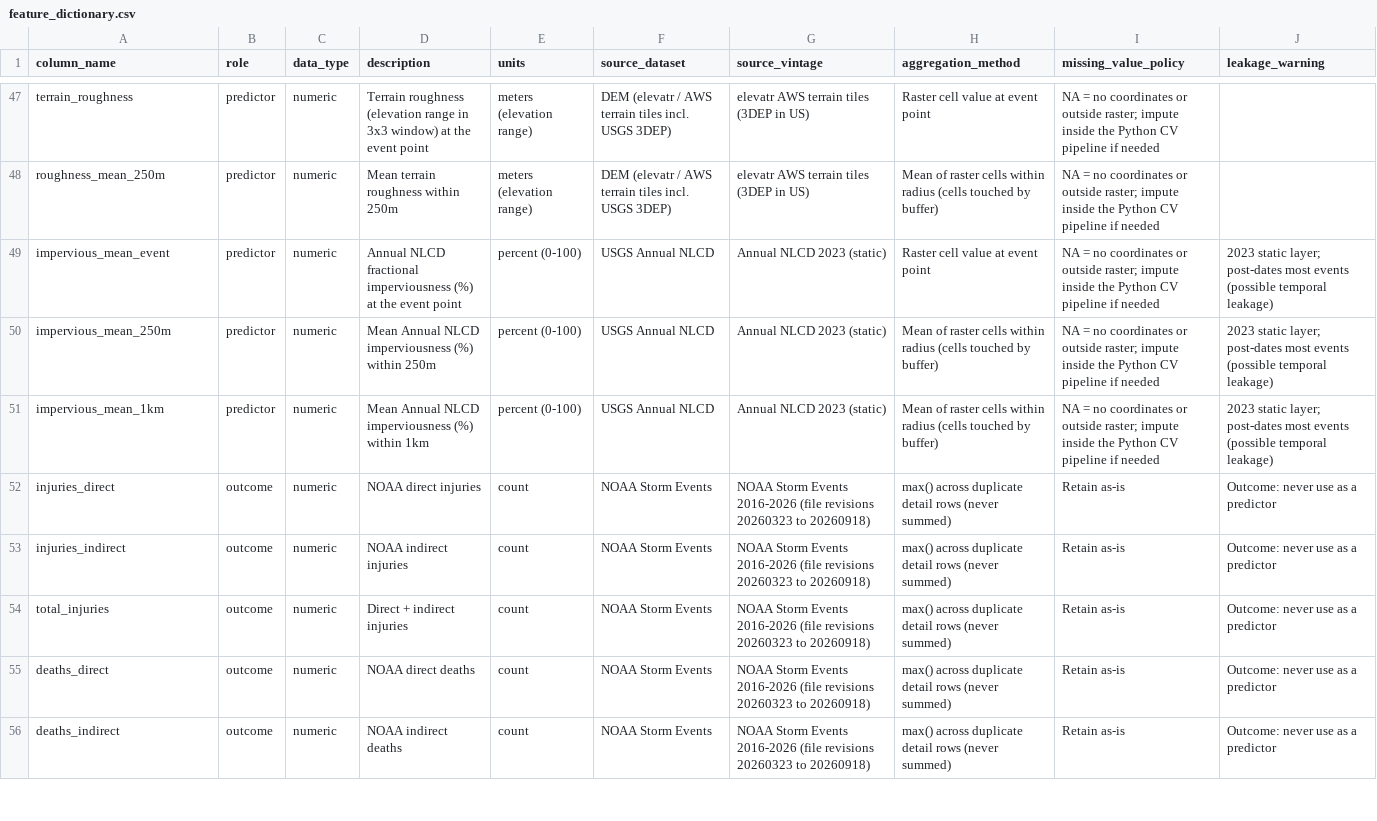
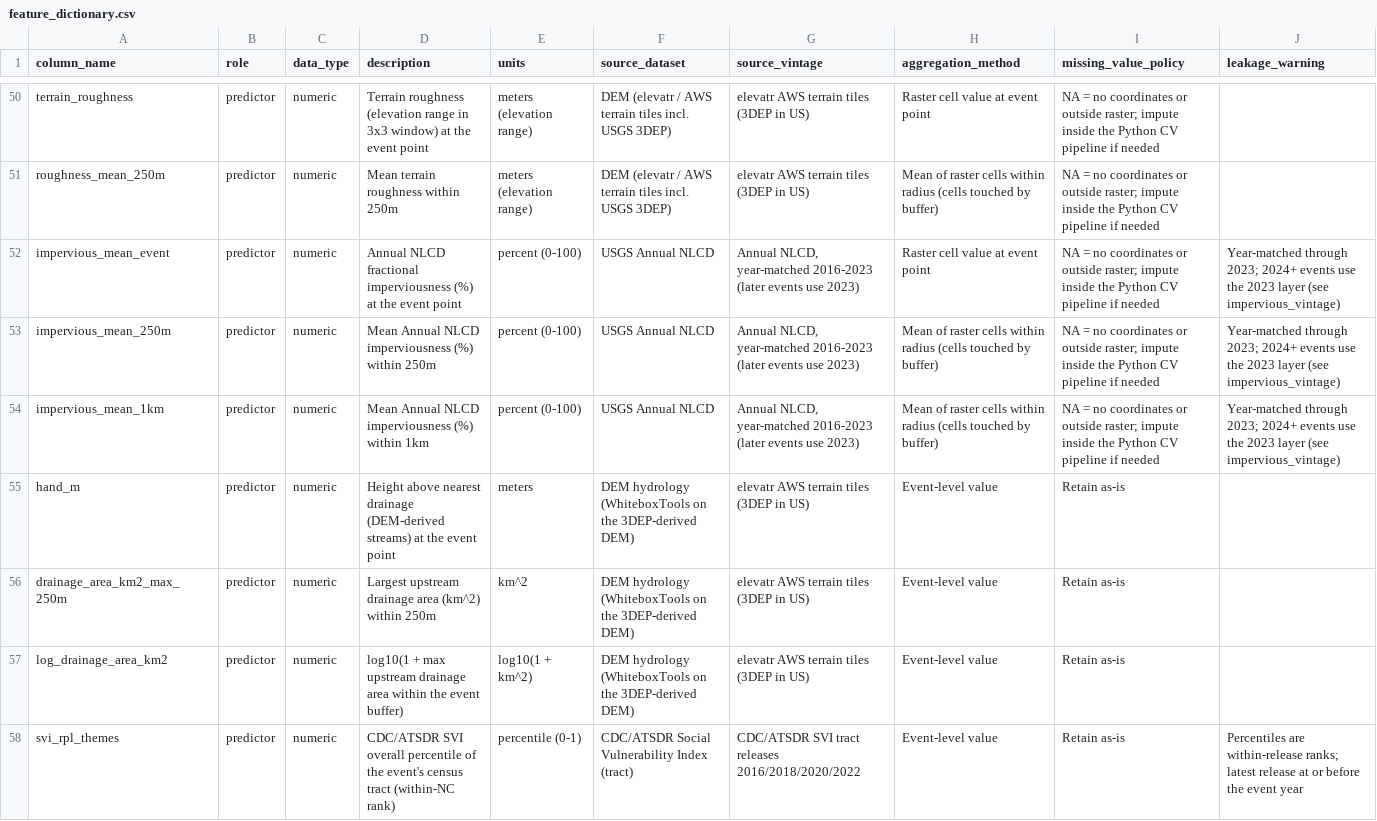
Before and after one commit to KApolloL/CarolinaDataChallenge_2026, a CSV file: data/ml_ready/feature_dictionary.csv, drawn as a sheet; only a part is shown, gaps mark what is left out; the shorter side is filled out with more unchanged rows; the diff covers the shown part only.

Commit message:
Add rainfall, hydrology, tract SVI; honest model evaluation; own the ML code

```diff
--- a/data/ml_ready/feature_dictionary.csv
+++ b/data/ml_ready/feature_dictionary.csv
@@ -48,4 +51,8 @@ terrain_roughness,predictor,numeric,Terrain roughness (elevation range in 3x3 wi
 roughness_mean_250m,predictor,numeric,Mean terrain roughness within 250m,meters (elevation range),DEM (elevatr / AWS terrain tiles incl. USGS 3DEP),elevatr AWS terrain tiles (3DEP in US),Mean of raster cells within radius (cells touched by buffer),NA = no coordinates or outside raster; impute inside the Python CV pipeline if needed,
-impervious_mean_event,predictor,numeric,Annual NLCD fractional imperviousness (%) at the event point,percent (0-100),USGS Annual NLCD,Annual NLCD 2023 (static),Raster cell value at event point,NA = no coordinates or outside raster; impute inside the Python CV pipeline if needed,2023 static layer; post-dates most events (possible temporal leakage)
-impervious_mean_250m,predictor,numeric,Mean Annual NLCD imperviousness (%) within 250m,percent (0-100),USGS Annual NLCD,Annual NLCD 2023 (static),Mean of raster cells within radius (cells touched by buffer),NA = no coordinates or outside raster; impute inside the Python CV pipeline if needed,2023 static layer; post-dates most events (possible temporal leakage)
-impervious_mean_1km,predictor,numeric,Mean Annual NLCD imperviousness (%) within 1km,percent (0-100),USGS Annual NLCD,Annual NLCD 2023 (static),Mean of raster cells within radius (cells touched by buffer),NA = no coordinates or outside raster; impute inside the Python CV pipeline if needed,2023 static layer; post-dates most events (possible temporal leakage)
+impervious_mean_event,predictor,numeric,Annual NLCD fractional imperviousness (%) at the event point,percent (0-100),USGS Annual NLCD,"Annual NLCD, year-matched 2016-2023 (later events use 2023)",Raster cell value at event point,NA = no coordinates or outside raster; impute inside the Python CV pipeline if needed,Year-matched through 2023; 2024+ events use the 2023 layer (see impervious_vintage)
+impervious_mean_250m,predictor,numeric,Mean Annual NLCD imperviousness (%) within 250m,percent (0-100),USGS Annual NLCD,"Annual NLCD, year-matched 2016-2023 (later events use 2023)",Mean of raster cells within radius (cells touched by buffer),NA = no coordinates or outside raster; impute inside the Python CV pipeline if needed,Year-matched through 2023; 2024+ events use the 2023 layer (see impervious_vintage)
+impervious_mean_1km,predictor,numeric,Mean Annual NLCD imperviousness (%) within 1km,percent (0-100),USGS Annual NLCD,"Annual NLCD, year-matched 2016-2023 (later events use 2023)",Mean of raster cells within radius (cells touched by buffer),NA = no coordinates or outside raster; impute inside the Python CV pipeline if needed,Year-matched through 2023; 2024+ events use the 2023 layer (see impervious_vintage)
+hand_m,predictor,numeric,Height above nearest drainage (DEM-derived streams) at the event point,meters,DEM hydrology (WhiteboxTools on the 3DEP-derived DEM),elevatr AWS terrain tiles (3DEP in US),Event-level value,Retain as-is,
+drainage_area_km2_max_250m,predictor,numeric,Largest upstream drainage area (km^2) within 250m,km^2,DEM hydrology (WhiteboxTools on the 3DEP-derived DEM),elevatr AWS terrain tiles (3DEP in US),Event-level value,Retain as-is,
+log_drainage_area_km2,predictor,numeric,log10(1 + max upstream drainage area within the event buffer),log10(1 + km^2),DEM hydrology (WhiteboxTools on the 3DEP-derived DEM),elevatr AWS terrain tiles (3DEP in US),Event-level value,Retain as-is,
+svi_rpl_themes,predictor,numeric,CDC/ATSDR SVI overall percentile of the event's census tract (within-NC rank),percentile (0-1),CDC/ATSDR Social Vulnerability Index (tract),CDC/ATSDR SVI tract releases 2016/2018/2020/2022,Event-level value,Retain as-is,Percentiles are within-release ranks; latest release at or before the event year
```
Also changed, not shown: 10 added rows and 1 edited cell elsewhere in this file, outs/tables/feature_dictionary.csv, outs/tables/model_feature_drivers.csv, 57 other files.
